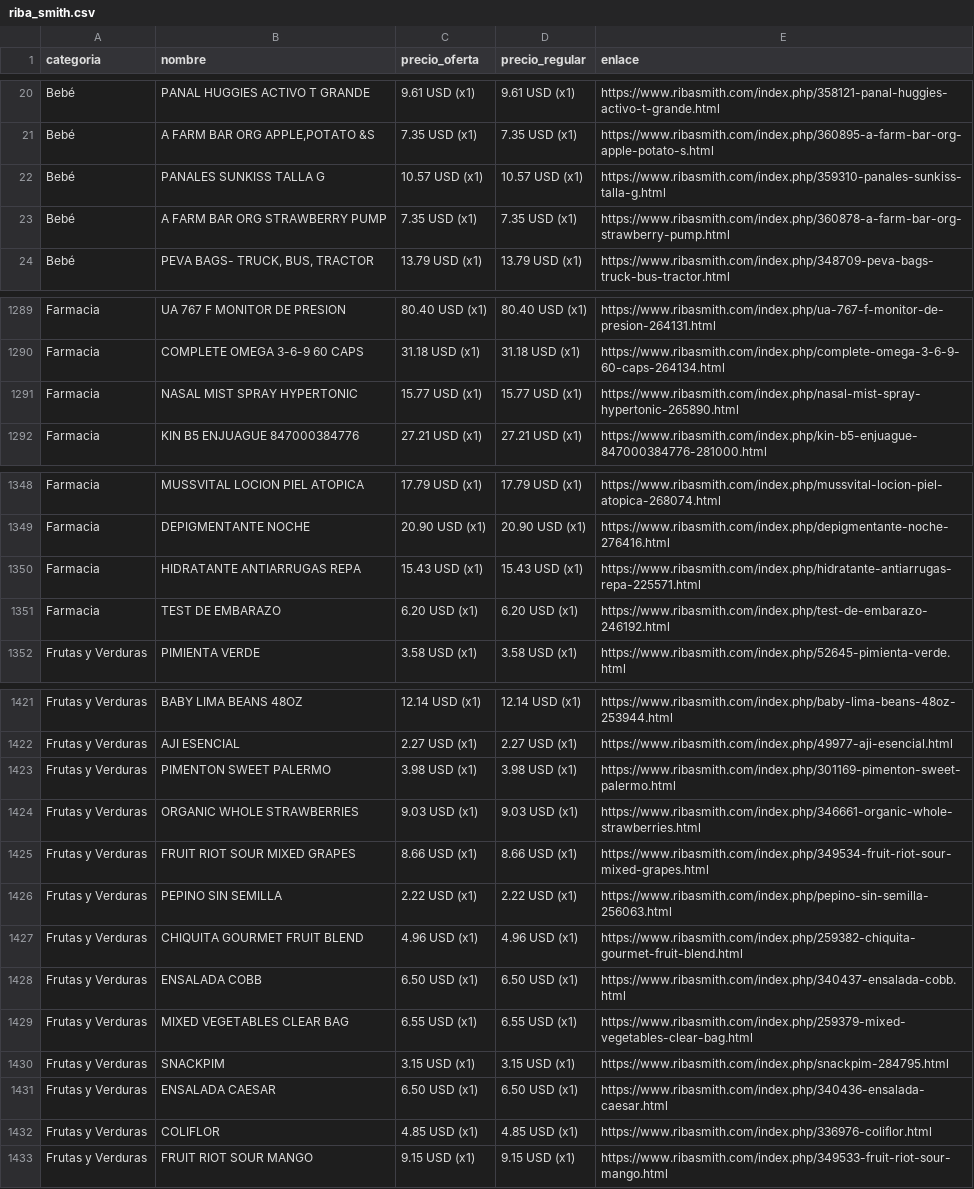
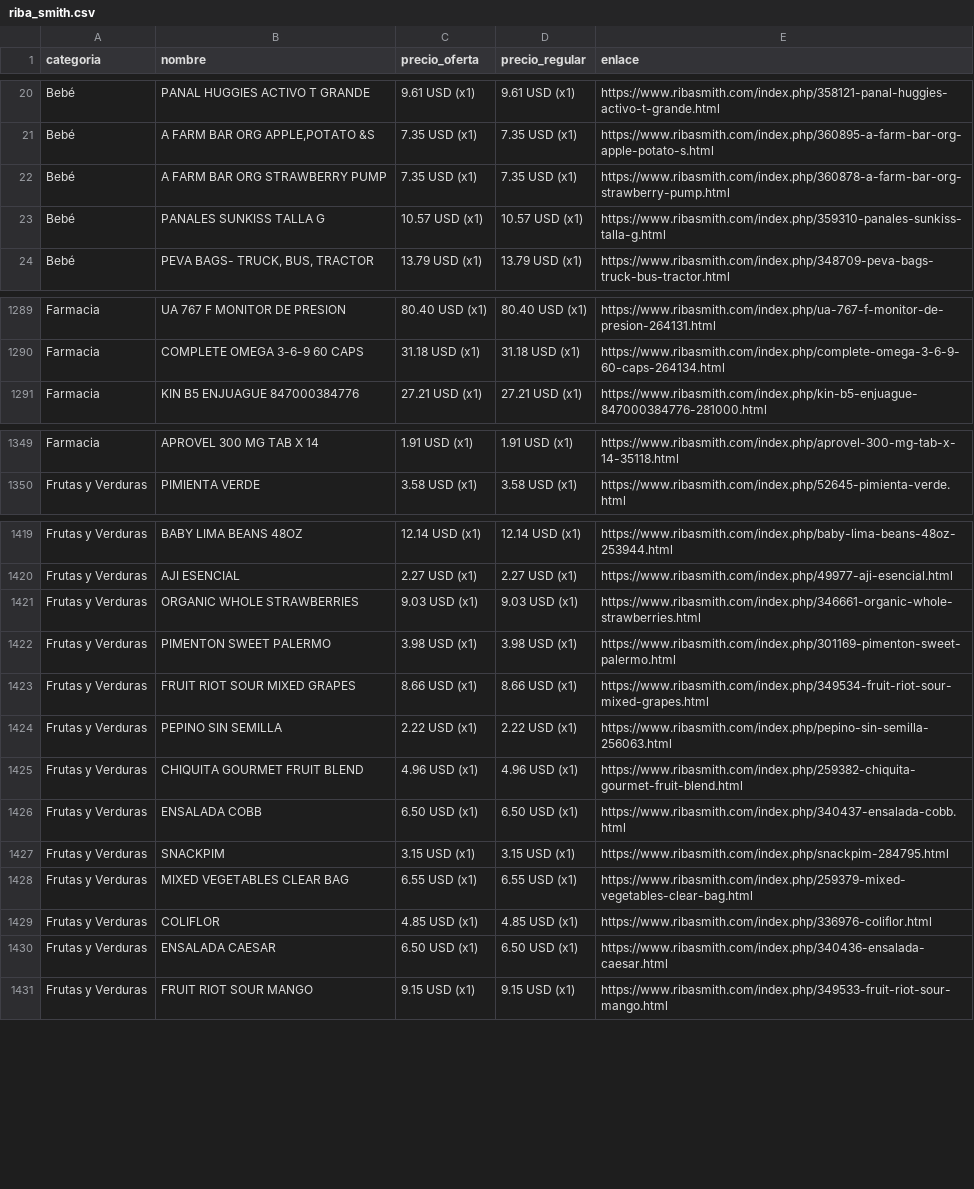
Before and after one commit to wayan-gg/precios, a CSV file: data/riba_smith.csv, drawn as a sheet; only a part is shown, gaps mark what is left out; removed rows and columns are numbered as before the commit, all else as after; the diff covers the shown part only; the diff names each change by its address in the sheet, - before the commit and + after, or states it on an @@ line.

```diff
--- a/data/riba_smith.csv
+++ b/data/riba_smith.csv
@@ row 22 moved to row 23: Bebé @@
-row 1291: Farmacia | NASAL MIST SPRAY HYPERTONIC | 15.77 USD (x1) | 15.77 USD (x1) | https://www.ribasmith.com/index.php/nasal-mist-spray-hypertonic-265890.html
-B1349 (nombre): MUSSVITAL LOCION PIEL ATOPICA
+B1349 (nombre): APROVEL 300 MG TAB X 14
-C1349 (precio_oferta): 17.79 USD (x1)
+C1349 (precio_oferta): 1.91 USD (x1)
-D1349 (precio_regular): 17.79 USD (x1)
+D1349 (precio_regular): 1.91 USD (x1)
-E1349 (enlace): https://www.ribasmith.com/index.php/mussvital-locion-piel-atopica-268074.html
+E1349 (enlace): https://www.ribasmith.com/index.php/aprovel-300-mg-tab-x-14-35118.html
-row 1349: Farmacia | DEPIGMENTANTE NOCHE | 20.90 USD (x1) | 20.90 USD (x1) | https://www.ribasmith.com/index.php/depigmentante-noche-276416.html
-row 1350: Farmacia | HIDRATANTE ANTIARRUGAS REPA | 15.43 USD (x1) | 15.43 USD (x1) | https://www.ribasmith.com/index.php/hidratante-antiarrugas-repa-225571.html
-row 1351: Farmacia | TEST DE EMBARAZO | 6.20 USD (x1) | 6.20 USD (x1) | https://www.ribasmith.com/index.php/test-de-embarazo-246192.html
@@ row 1423 moved to row 1422: Frutas y Verduras @@
@@ row 1429 moved to row 1428: Frutas y Verduras @@
@@ row 1431 moved to row 1430: Frutas y Verduras @@
```
Also changed, not shown: 7 added rows, 5 removed rows, 20 moved rows and 85 edited cells elsewhere in this file, data/elrey.csv, data/machetazo.csv, 2 other files.
